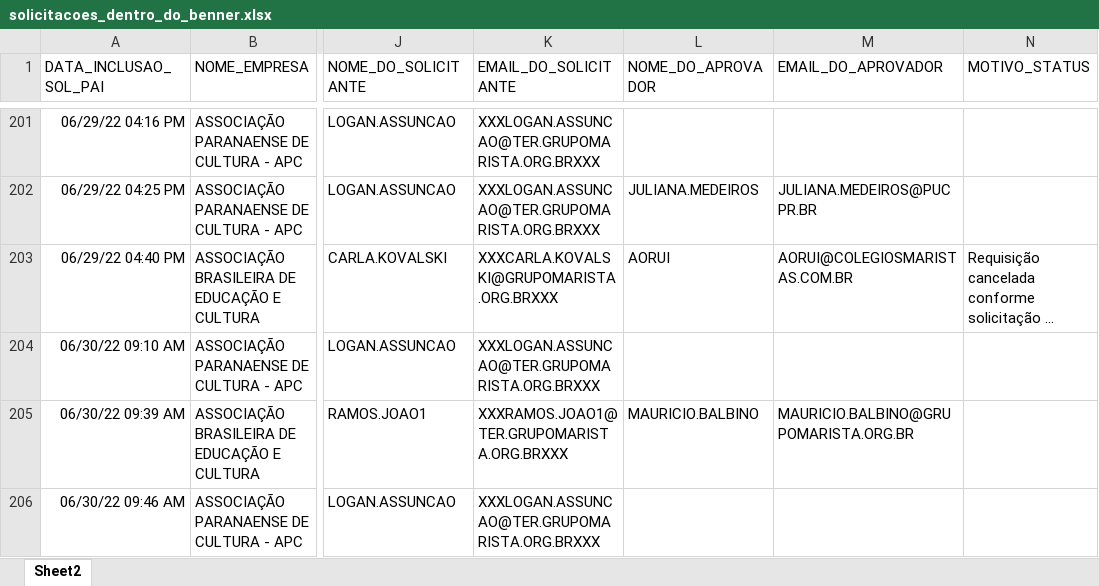
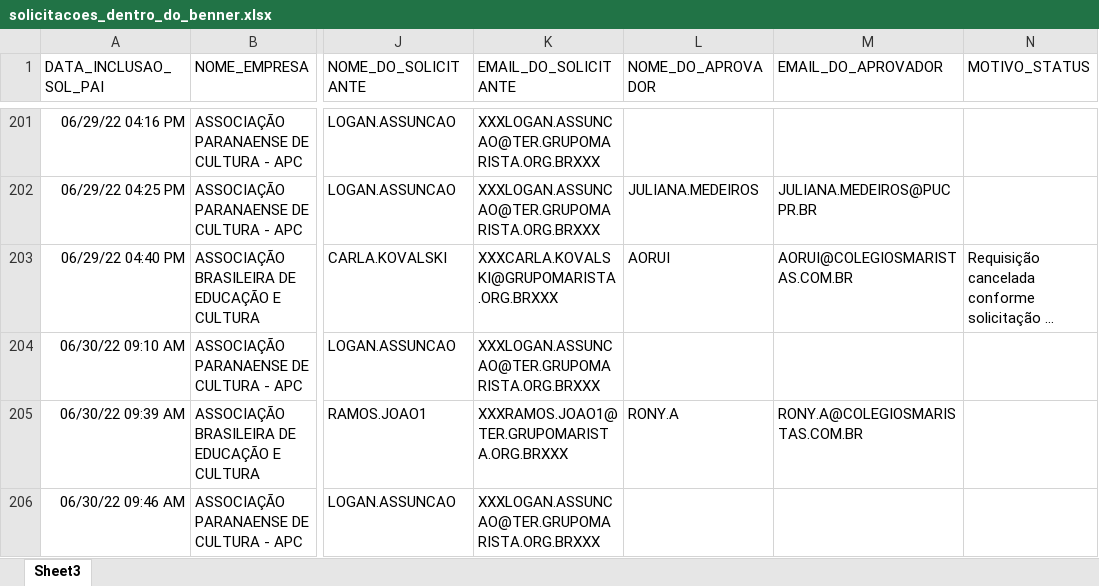
Before and after one commit to RoldanRamon/Acompanhamento-dos-Cen-rios, an Excel workbook: 2- base/solicitacoes_dentro_do_benner.xlsx, sheet Sheet3, drawn as a sheet; only a part is shown, gaps mark what is left out; long unchanged cells end in …; values as stored, in another font and other column widths than the file's, no borders; the diff covers the shown part only; the diff names each change by its address in the sheet, - before the commit and + after, or states it on an @@ line.

```diff
--- a/2- base/solicitacoes_dentro_do_benner.xlsx (sheet Sheet3)
+++ b/2- base/solicitacoes_dentro_do_benner.xlsx (sheet Sheet3)
-sheet tab: Sheet2
+sheet tab: Sheet3
-L205 (NOME_DO_APROVADOR): MAURICIO.BALBINO
+L205 (NOME_DO_APROVADOR): RONY.A
-M205 (EMAIL_DO_APROVADOR): MAURICIO.BALBINO@GRUPOMARISTA.ORG.BR
+M205 (EMAIL_DO_APROVADOR): RONY.A@COLEGIOSMARISTAS.COM.BR
```
Also changed, not shown: 23 edited cells elsewhere in this sheet, 2- base/ocs_dentro_do_benner.xlsx, 2 other files.
